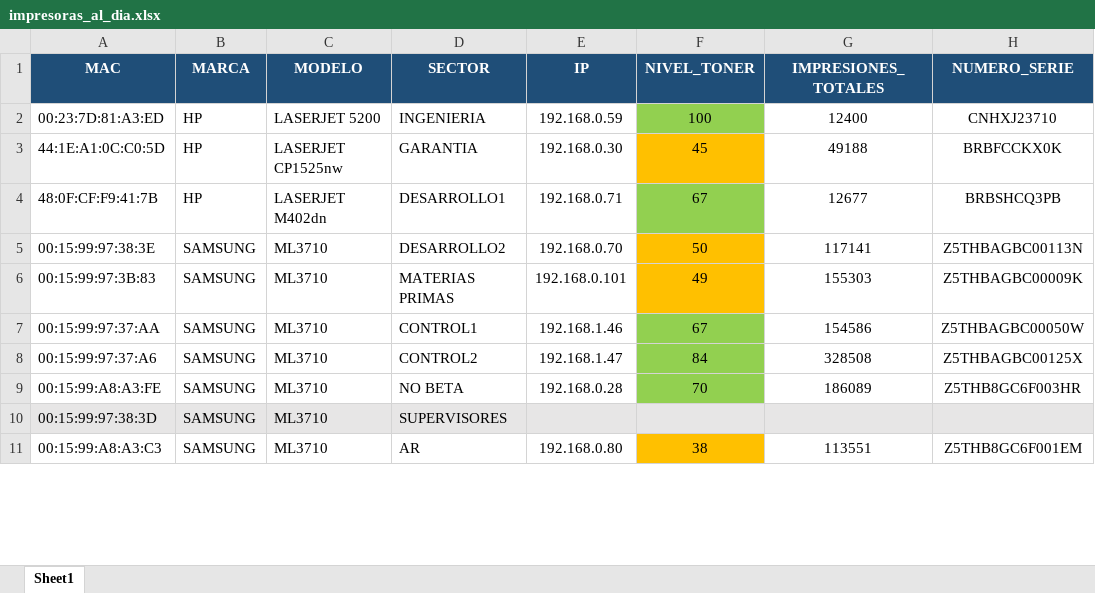
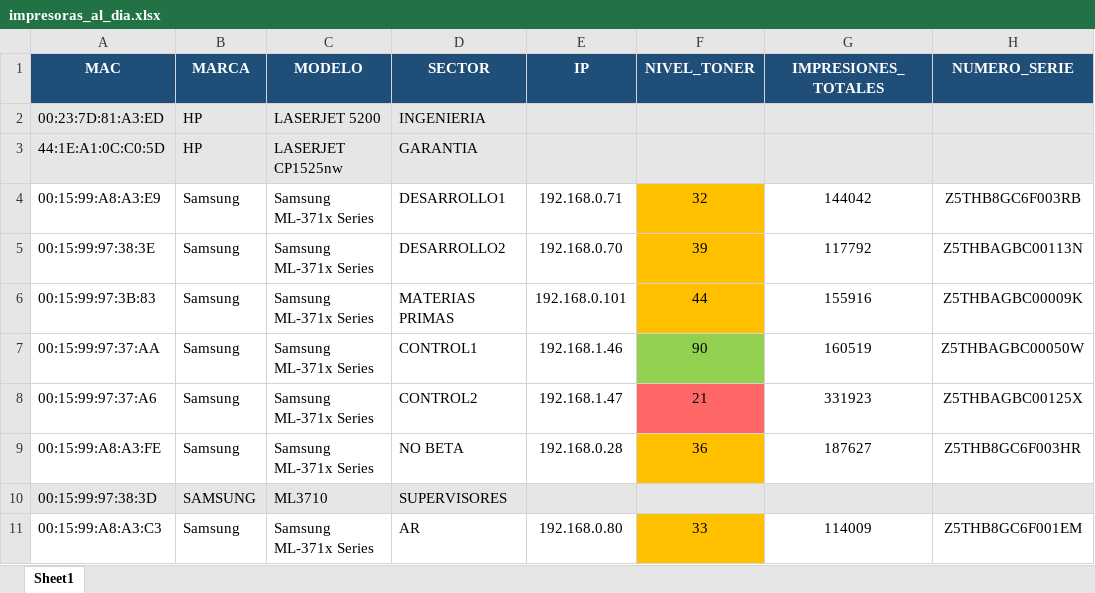
Before and after one commit to pasanteklonal-hub/scan-printer, an Excel workbook: impresoras_al_dia.xlsx, sheet Sheet1, drawn as a sheet; only a part is shown; values as stored, in another font and other column widths than the file's, no borders; removed rows and columns are numbered as before the commit, all else as after; the diff covers the shown part only; the diff names each change by its address in the sheet, - before the commit and + after, or states it on an @@ line.

```diff
--- a/impresoras_al_dia.xlsx (sheet Sheet1)
+++ b/impresoras_al_dia.xlsx (sheet Sheet1)
-A2:E3 fill: none
+A2:E3 fill: #E7E6E6
-E2 (IP): 192.168.0.59
+E2 (IP): (empty)
-F2 (NIVEL_TONER): 100
+F2 (NIVEL_TONER): (empty)
-F2 fill: #92D050
+F2 fill: #E7E6E6
-G2 (IMPRESIONES_TOTALES): 12400
+G2 (IMPRESIONES_TOTALES): (empty)
-G2:H3 fill: none
+G2:H3 fill: #E7E6E6
-H2 (NUMERO_SERIE): CNHXJ23710
+H2 (NUMERO_SERIE): (empty)
-E3 (IP): 192.168.0.30
+E3 (IP): (empty)
-F3 (NIVEL_TONER): 45
+F3 (NIVEL_TONER): (empty)
-F3 fill: #FFC000
+F3 fill: #E7E6E6
-G3 (IMPRESIONES_TOTALES): 49188
+G3 (IMPRESIONES_TOTALES): (empty)
-H3 (NUMERO_SERIE): BRBFCCKX0K
+H3 (NUMERO_SERIE): (empty)
-row 4: 48:0F:CF:F9:41:7B | HP | LASERJET M402dn | DESARROLLO1 | 192.168.0.71 | 67 | 12677 | BRBSHCQ3PB
+row 4: 00:15:99:A8:A3:E9 | Samsung | Samsung ML-371x Series | DESARROLLO1 | 192.168.0.71 | 32 | 144042 | Z5THB8GC6F003RB
-B5:B9 (MARCA): SAMSUNG
+B5:B9 (MARCA): Samsung
-C5:C9 (MODELO): ML3710
+C5:C9 (MODELO): Samsung ML-371x Series
-F5 (NIVEL_TONER): 50
+F5 (NIVEL_TONER): 39
-G5 (IMPRESIONES_TOTALES): 117141
+G5 (IMPRESIONES_TOTALES): 117792
-F6 (NIVEL_TONER): 49
+F6 (NIVEL_TONER): 44
-G6 (IMPRESIONES_TOTALES): 155303
+G6 (IMPRESIONES_TOTALES): 155916
-F7 (NIVEL_TONER): 67
+F7 (NIVEL_TONER): 90
-G7 (IMPRESIONES_TOTALES): 154586
+G7 (IMPRESIONES_TOTALES): 160519
-F8 (NIVEL_TONER): 84
+F8 (NIVEL_TONER): 21
-F8 fill: #92D050
+F8 fill: #FF6666
-G8 (IMPRESIONES_TOTALES): 328508
+G8 (IMPRESIONES_TOTALES): 331923
-F9 (NIVEL_TONER): 70
+F9 (NIVEL_TONER): 36
-F9 fill: #92D050
+F9 fill: #FFC000
-G9 (IMPRESIONES_TOTALES): 186089
+G9 (IMPRESIONES_TOTALES): 187627
-B11 (MARCA): SAMSUNG
+B11 (MARCA): Samsung
-C11 (MODELO): ML3710
+C11 (MODELO): Samsung ML-371x Series
-F11 (NIVEL_TONER): 38
+F11 (NIVEL_TONER): 33
-G11 (IMPRESIONES_TOTALES): 113551
+G11 (IMPRESIONES_TOTALES): 114009
```
Also changed, not shown: 2 added rows, 12 edited cells and cell formats elsewhere in this sheet, impresoras.xlsx, 34 other files.
